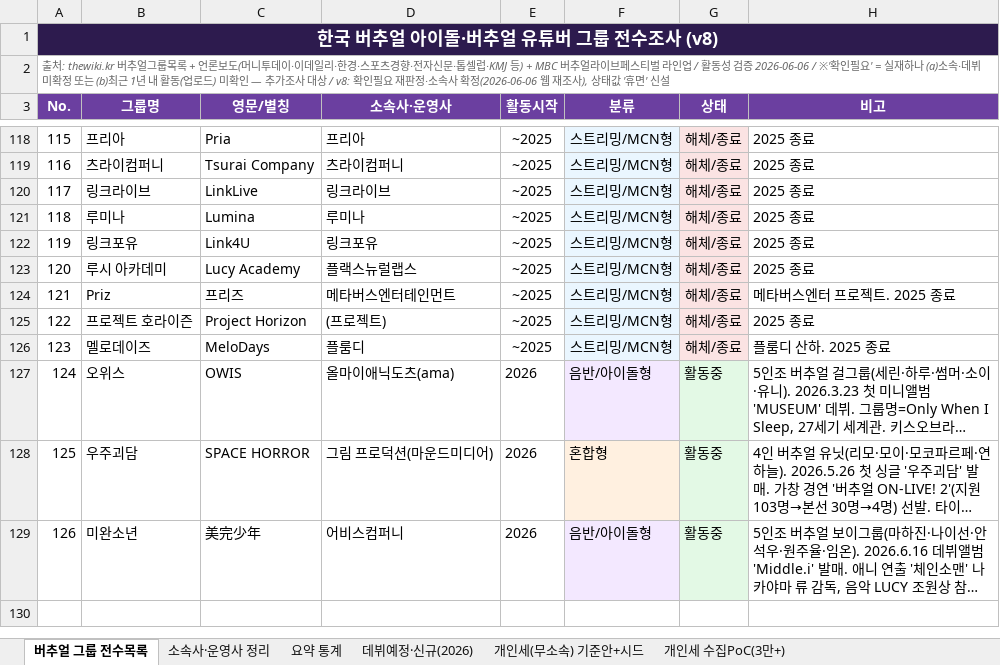
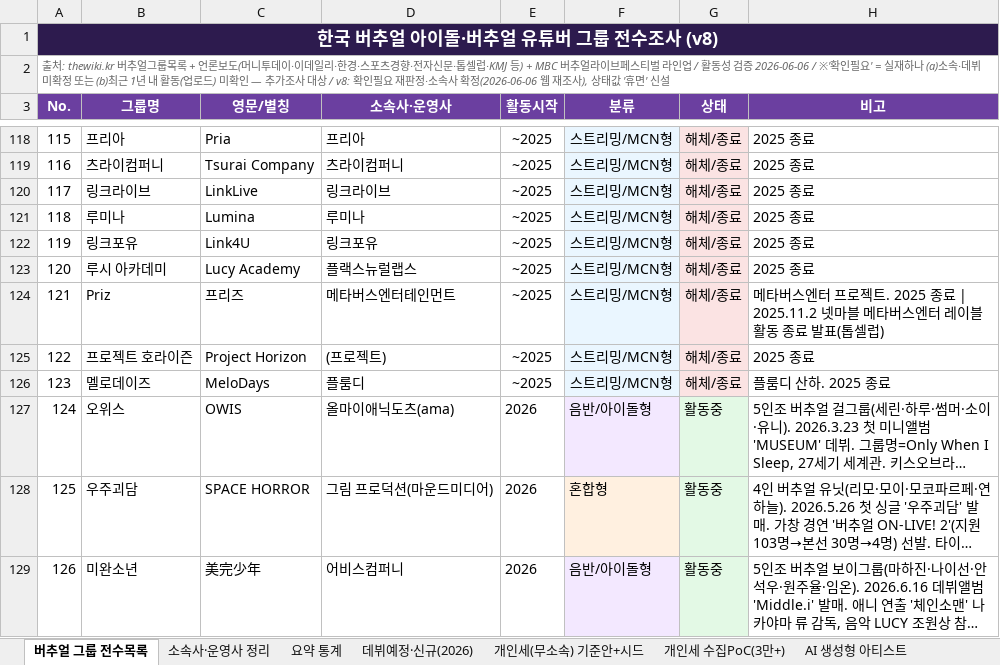
Before and after one commit to ysw070/vtuber-monitor, an Excel workbook: data/한국_버추얼아이돌_전수조사_v8.xlsx, sheet 버추얼 그룹 전수목록, drawn as a sheet; only a part is shown, gaps mark what is left out; long unchanged cells end in …; values as stored, in another font and other column widths than the file's, no borders; the diff covers the shown part only; the diff names each change by its address in the sheet, - before the commit and + after, or states it on an @@ line.

Commit message:
3갈래 조사 반영: 신규 18팀(전수목록 17+홀린 편입)·데뷔예정 4·AI 아티스트 시트 신설·소속사 12·Priz 종료

```diff
--- a/data/한국_버추얼아이돌_전수조사_v8.xlsx (sheet 버추얼 그룹 전수목록)
+++ b/data/한국_버추얼아이돌_전수조사_v8.xlsx (sheet 버추얼 그룹 전수목록)
+sheet tab: AI 생성형 아티스트
-H124 (비고): 메타버스엔터 프로젝트. 2025 종료
+H124 (비고): 메타버스엔터 프로젝트. 2025 종료 | 2025.11.2 넷마블 메타버스엔터 레이블 활동 종료 발표(톱셀럽)
```
Also changed, not shown: 18 added rows and 1 edited cell elsewhere in this sheet, sheet 소속사·운영사 정리, sheet 데뷔예정·신규(2026).
